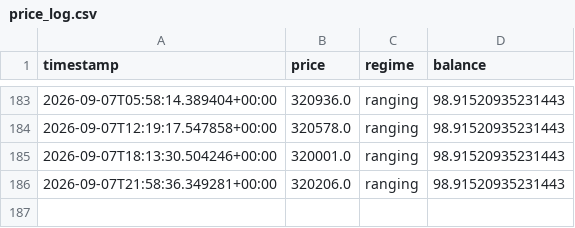
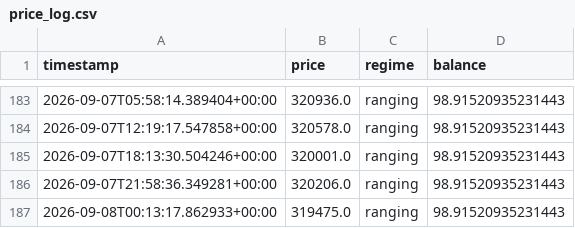
Before and after one commit to Gamaleryani/luno_bot, a CSV file: logs/range_1h_defensive/price_log.csv, drawn as a sheet; only a part is shown, gaps mark what is left out.

```diff
--- a/logs/range_1h_defensive/price_log.csv
+++ b/logs/range_1h_defensive/price_log.csv
@@ -186 +186,2 @@ timestamp,price,regime,balance
 2026-09-07T21:58:36.349281+00:00,320206.0,ranging,98.91520935231443
+2026-09-08T00:13:17.862933+00:00,319475.0,ranging,98.91520935231443
```
Also changed, not shown: 1 other file.
